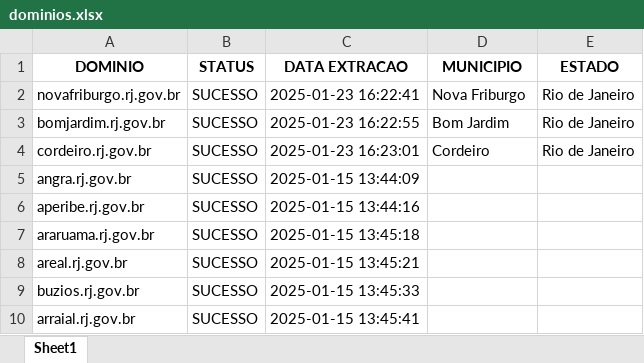
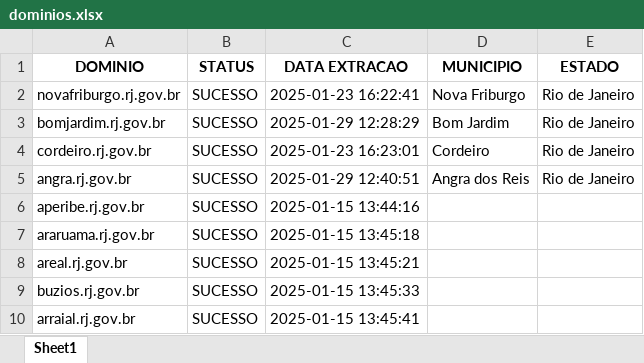
Before and after one commit to alessandrovirmond/Accessibility-Observatory, an Excel workbook: Bot-Varredura/dominios.xlsx, sheet Sheet1, drawn as a sheet; only a part is shown; values as stored, in another font and other column widths than the file's, no borders; the diff names each change by its address in the sheet, - before the commit and + after, or states it on an @@ line.

```diff
--- a/Bot-Varredura/dominios.xlsx (sheet Sheet1)
+++ b/Bot-Varredura/dominios.xlsx (sheet Sheet1)
-C3 (DATA EXTRACAO): 2025-01-23 16:22:55
+C3 (DATA EXTRACAO): 2025-01-29 12:28:29
-C5 (DATA EXTRACAO): 2025-01-15 13:44:09
+C5 (DATA EXTRACAO): 2025-01-29 12:40:51
-D5 (MUNICIPIO): (empty)
+D5 (MUNICIPIO): Angra dos Reis
-E5 (ESTADO): (empty)
+E5 (ESTADO): Rio de Janeiro
```
Also changed, not shown: Bot-AxeDevTools/insumo-bot-axe-backup.xlsx, 19 other files.
